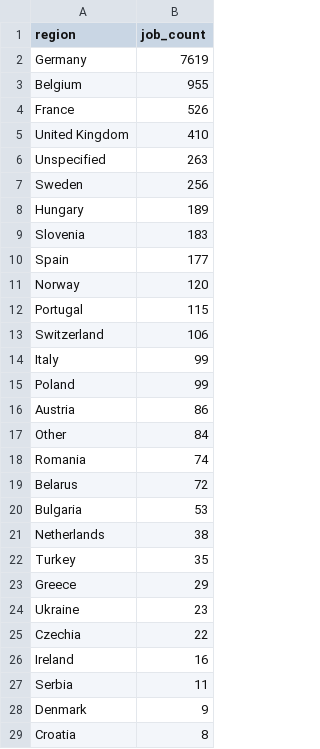
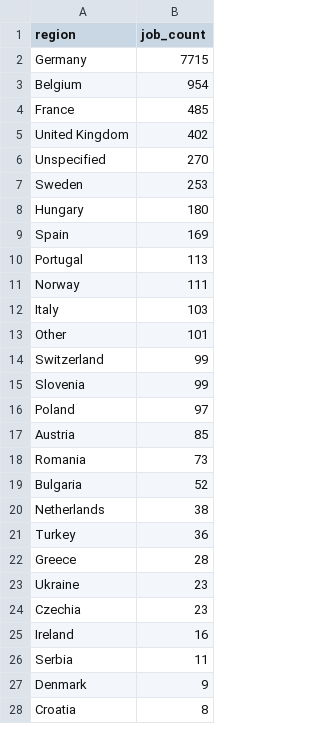
Before and after one commit to ritesh8303/dataforge, a CSV file: data/gold/jobs_by_region.csv, drawn as a sheet; only a part is shown; the diff covers the shown part only.

```diff
--- a/data/gold/jobs_by_region.csv
+++ b/data/gold/jobs_by_region.csv
@@ -1,26 +1,25 @@
 region,job_count
-Germany,7619
-Belgium,955
-France,526
-United Kingdom,410
-Unspecified,263
-Sweden,256
-Hungary,189
-Slovenia,183
-Spain,177
-Norway,120
-Portugal,115
-Switzerland,106
-Italy,99
-Poland,99
-Austria,86
-Other,84
-Romania,74
-Belarus,72
-Bulgaria,53
+Germany,7715
+Belgium,954
+France,485
+United Kingdom,402
+Unspecified,270
+Sweden,253
+Hungary,180
+Spain,169
+Portugal,113
+Norway,111
+Italy,103
+Other,101
+Switzerland,99
+Slovenia,99
+Poland,97
+Austria,85
+Romania,73
+Bulgaria,52
 Netherlands,38
-Turkey,35
-Greece,29
+Turkey,36
+Greece,28
 Ukraine,23
-Czechia,22
+Czechia,23
 Ireland,16
```
Also changed, not shown: 1 added row, 1 removed row, 1 moved row and 2 edited cells elsewhere in this file, data/gold/jobs_trend.csv, data/gold/top_companies.csv, 8 other files.
